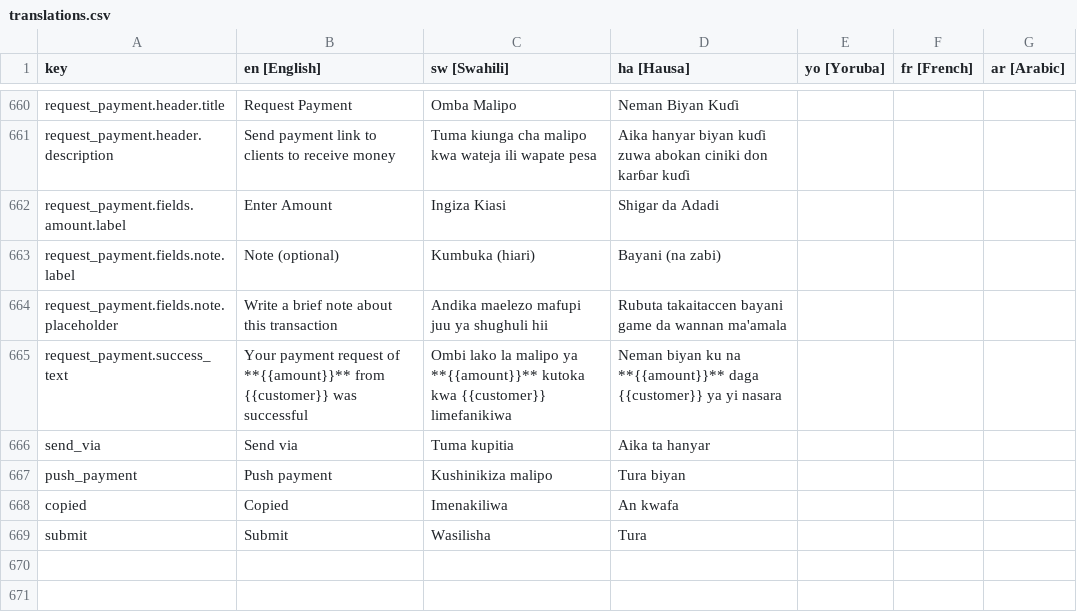
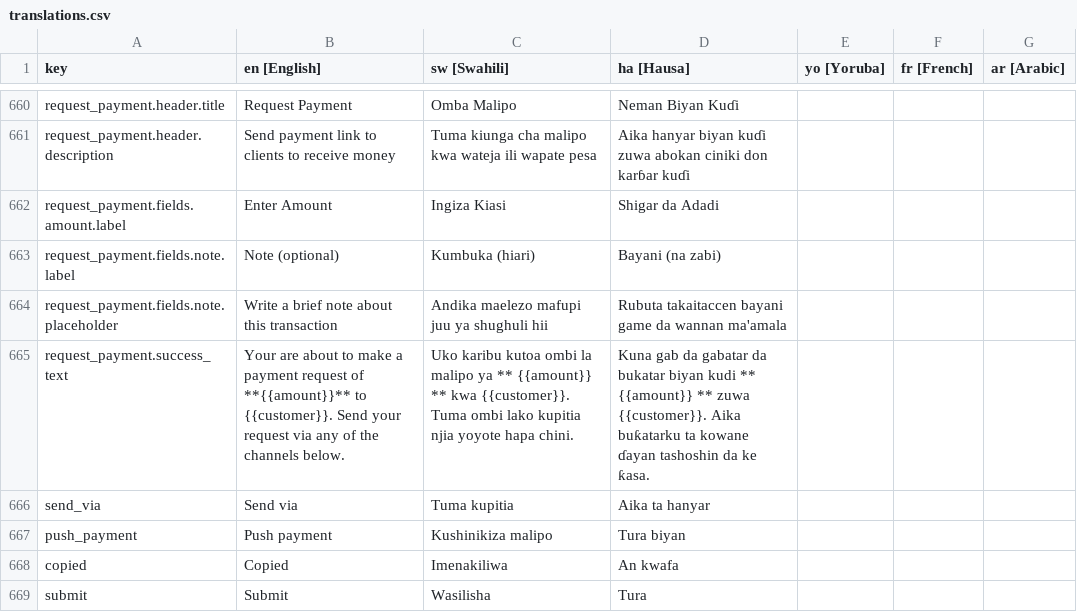
Before and after one commit to klever34/shara-lite, a CSV file: shara-lite/app/services/i18n/translations/translations.csv, drawn as a sheet; only a part is shown, gaps mark what is left out.

```diff
--- a/shara-lite/app/services/i18n/translations/translations.csv
+++ b/shara-lite/app/services/i18n/translations/translations.csv
@@ -664,3 +664,3 @@ request_payment.fields.note.label,Note (optional),Kumbuka (hiari),Bayani (na zab
 request_payment.fields.note.placeholder,Write a brief note about this transaction,Andika maelezo mafupi juu ya shughuli hii,Rubuta takaitaccen bayani game da wannan ma'amala,,,
-request_payment.success_text,Your payment request of **{{amount}}** from {{customer}} was successful,Ombi lako la malipo ya **{{amount}}** kutoka kwa {{customer}} limefanikiwa,Neman biyan ku na **{{amount}}** daga {{customer}} ya yi nasara,,,
+request_payment.success_text,Your are about to make a payment request of **{{amount}}** to {{customer}}. Send your request via any of the channels below.,Uko karibu kutoa ombi la malipo ya ** {{amount}} ** kwa {{customer}}. Tuma ombi lako kupitia njia yoyote hapa chini.,Kuna gab da gabatar da bukatar biyan kudi ** {{amount}} ** zuwa {{customer}}. Aika buƙatarku ta kowane ɗayan tashoshin da ke ƙasa.,,,
 send_via,Send via,Tuma kupitia,Aika ta hanyar,,,
```
Also changed, not shown: 4 other files.
